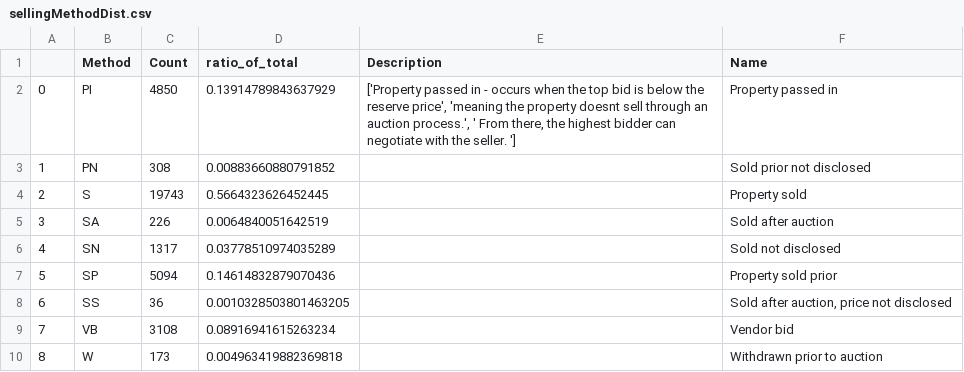
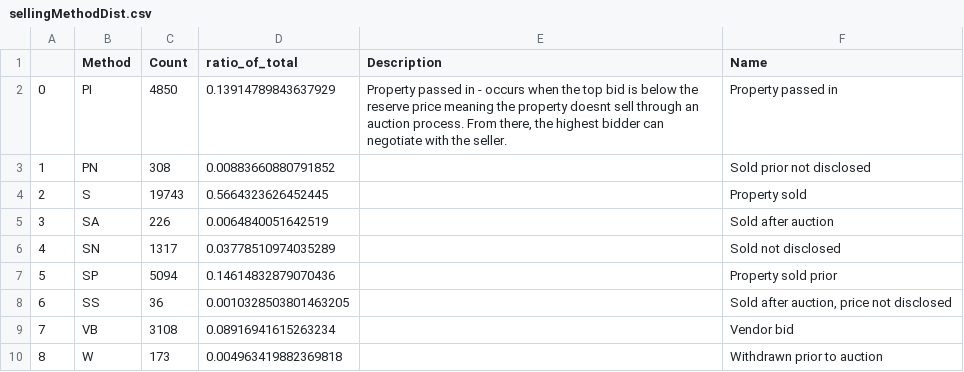
Before and after one commit to nchong128/melbourne-housing-market, a CSV file: data/sellingMethodDist.csv, drawn as a sheet.

```diff
--- a/data/sellingMethodDist.csv
+++ b/data/sellingMethodDist.csv
@@ -1,3 +1,3 @@
 ,Method,Count,ratio_of_total,Description,Name
-0,PI,4850,0.13914789843637929,"['Property passed in - occurs when the top bid is below the reserve price', 'meaning the property doesnt sell through an auction process.', ' From there, the highest bidder can negotiate with the seller. ']",Property passed in
+0,PI,4850,0.13914789843637929,"Property passed in - occurs when the top bid is below the reserve price meaning the property doesnt sell through an auction process. From there, the highest bidder can negotiate with the seller. ",Property passed in
 1,PN,308,0.00883660880791852,,Sold prior not disclosed
```
Also changed, not shown: 4 other files.
